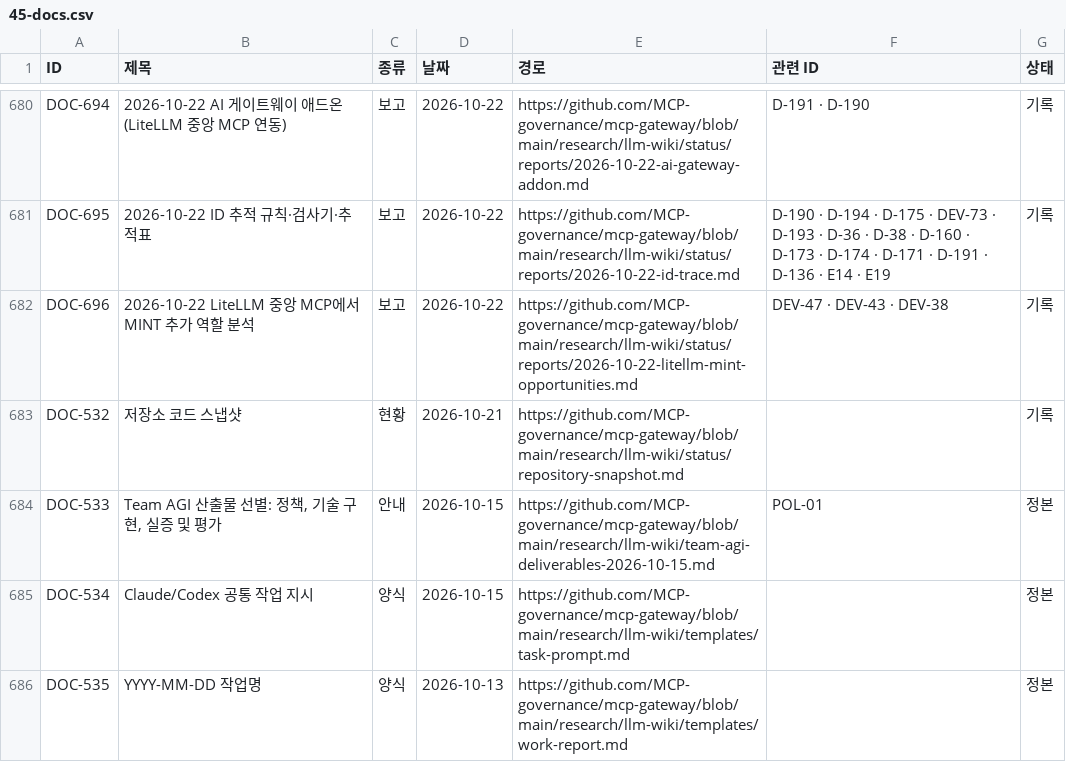
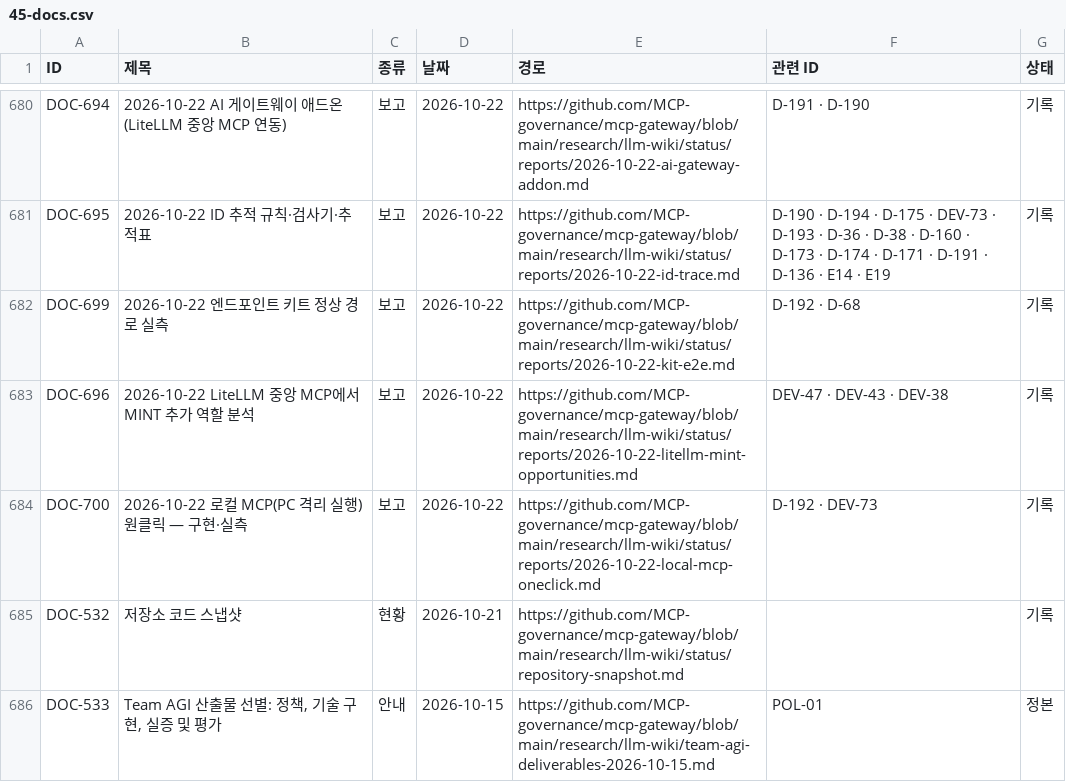
Before and after one commit to MCP-governance/mcp-gateway, a CSV file: research/llm-wiki/sheet/tabs/45-docs.csv, drawn as a sheet; only a part is shown, gaps mark what is left out; the shorter side is filled out with more unchanged rows.

```diff
--- a/research/llm-wiki/sheet/tabs/45-docs.csv
+++ b/research/llm-wiki/sheet/tabs/45-docs.csv
@@ -681,3 +681,5 @@ DOC-694,2026-10-22 AI 게이트웨이 애드온 (LiteLLM 중앙 MCP 연동),보
 DOC-695,2026-10-22 ID 추적 규칙·검사기·추적표,보고,2026-10-22,https://github.com/MCP-governance/mcp-gateway/blob/main/research/llm-wiki/status/reports/2026-10-22-id-trace.md,D-190 · D-194 · D-175 · DEV-73 · D-193 · D-36 · D-38 · D-160 · D-173 · D-174 · D-171 · D-191 · D-136 · E14 · E19,기록
+DOC-699,2026-10-22 엔드포인트 키트 정상 경로 실측,보고,2026-10-22,https://github.com/MCP-governance/mcp-gateway/blob/main/research/llm-wiki/status/reports/2026-10-22-kit-e2e.md,D-192 · D-68,기록
 DOC-696,2026-10-22 LiteLLM 중앙 MCP에서 MINT 추가 역할 분석,보고,2026-10-22,https://github.com/MCP-governance/mcp-gateway/blob/main/research/llm-wiki/status/reports/2026-10-22-litellm-mint-opportunities.md,DEV-47 · DEV-43 · DEV-38,기록
+DOC-700,2026-10-22 로컬 MCP(PC 격리 실행) 원클릭 — 구현·실측,보고,2026-10-22,https://github.com/MCP-governance/mcp-gateway/blob/main/research/llm-wiki/status/reports/2026-10-22-local-mcp-oneclick.md,D-192 · DEV-73,기록
 DOC-532,저장소 코드 스냅샷,현황,2026-10-21,https://github.com/MCP-governance/mcp-gateway/blob/main/research/llm-wiki/status/repository-snapshot.md,,기록
```
Also changed, not shown: research/llm-wiki/sheet/tabs/04-decisions.csv, research/llm-wiki/sheet/tabs/05-commits.csv, 4 other files.
